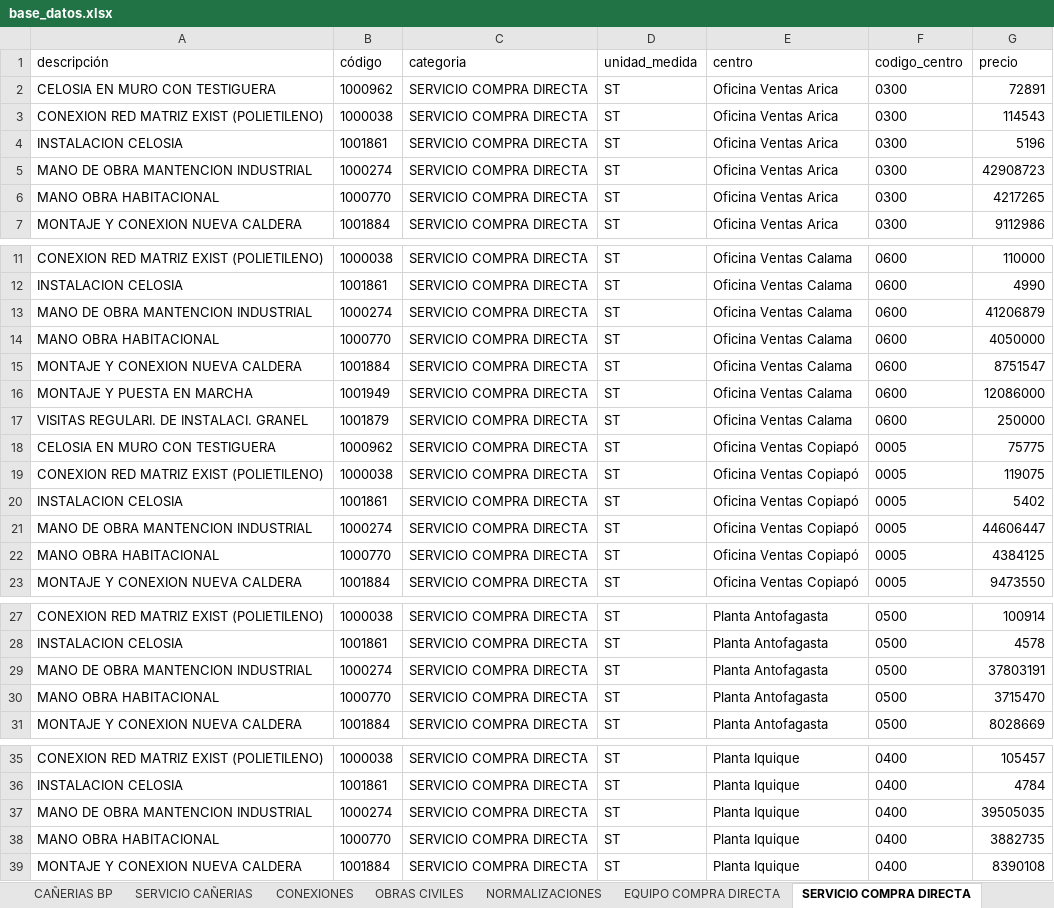
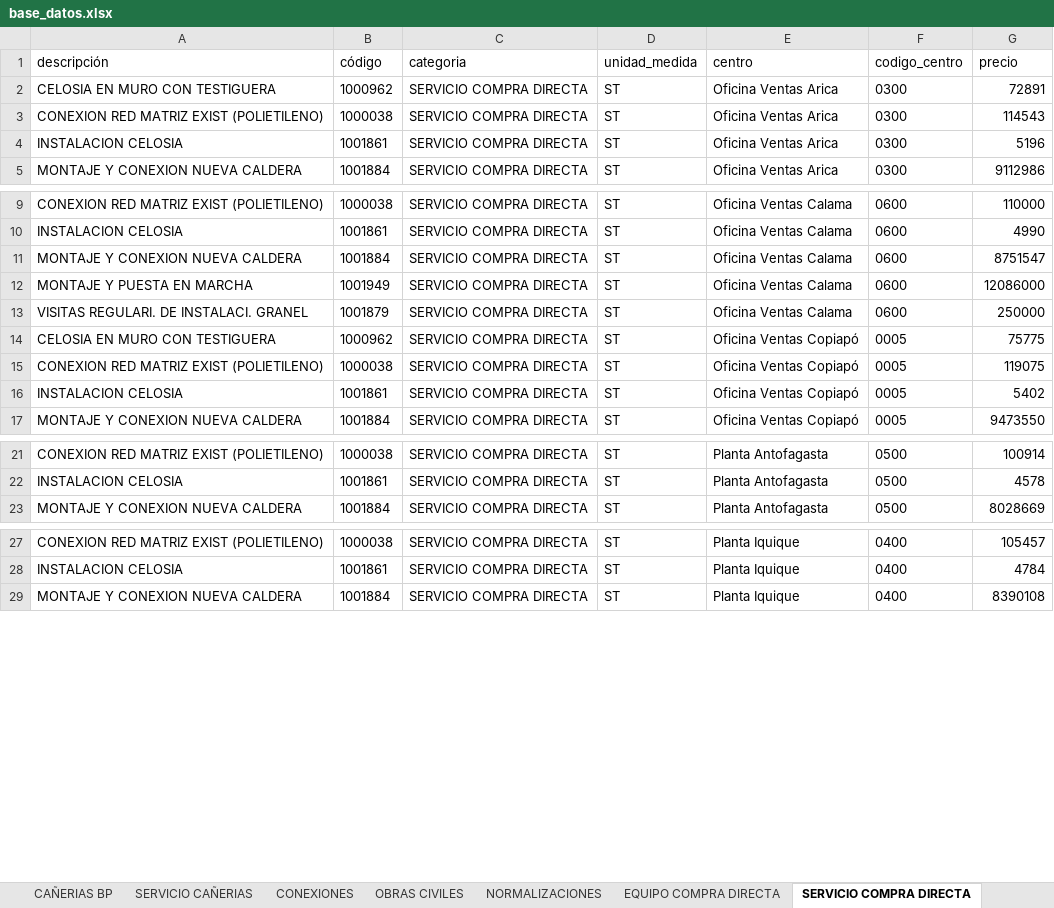
Before and after one commit to devece/planilla-cotizacion, an Excel workbook: base_datos.xlsx, sheet SERVICIO COMPRA DIRECTA, drawn as a sheet; only a part is shown, gaps mark what is left out; values as stored, in another font and other column widths than the file's, no borders; the diff names each change by its address in the sheet, - before the commit and + after, or states it on an @@ line.

```diff
--- a/base_datos.xlsx (sheet SERVICIO COMPRA DIRECTA)
+++ b/base_datos.xlsx (sheet SERVICIO COMPRA DIRECTA)
-row 5: MANO DE OBRA MANTENCION INDUSTRIAL | 1000274 | SERVICIO COMPRA DIRECTA | ST | Oficina Ventas Arica | 0300 | 42908723
-row 6: MANO OBRA HABITACIONAL | 1000770 | SERVICIO COMPRA DIRECTA | ST | Oficina Ventas Arica | 0300 | 4217265
-row 13: MANO DE OBRA MANTENCION INDUSTRIAL | 1000274 | SERVICIO COMPRA DIRECTA | ST | Oficina Ventas Calama | 0600 | 41206879
-row 14: MANO OBRA HABITACIONAL | 1000770 | SERVICIO COMPRA DIRECTA | ST | Oficina Ventas Calama | 0600 | 4050000
-row 21: MANO DE OBRA MANTENCION INDUSTRIAL | 1000274 | SERVICIO COMPRA DIRECTA | ST | Oficina Ventas Copiapó | 0005 | 44606447
-row 22: MANO OBRA HABITACIONAL | 1000770 | SERVICIO COMPRA DIRECTA | ST | Oficina Ventas Copiapó | 0005 | 4384125
-row 29: MANO DE OBRA MANTENCION INDUSTRIAL | 1000274 | SERVICIO COMPRA DIRECTA | ST | Planta Antofagasta | 0500 | 37803191
-row 30: MANO OBRA HABITACIONAL | 1000770 | SERVICIO COMPRA DIRECTA | ST | Planta Antofagasta | 0500 | 3715470
-row 37: MANO DE OBRA MANTENCION INDUSTRIAL | 1000274 | SERVICIO COMPRA DIRECTA | ST | Planta Iquique | 0400 | 39505035
-row 38: MANO OBRA HABITACIONAL | 1000770 | SERVICIO COMPRA DIRECTA | ST | Planta Iquique | 0400 | 3882735
```
Also changed, not shown: sheet SERVICIO CAÑERIAS, sheet OBRAS CIVILES, sheet NORMALIZACIONES, sheet CONEXIONES.
